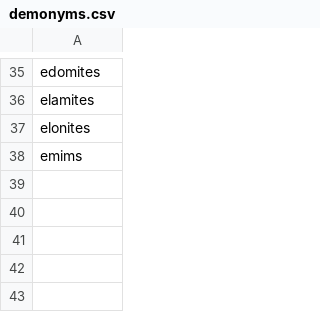
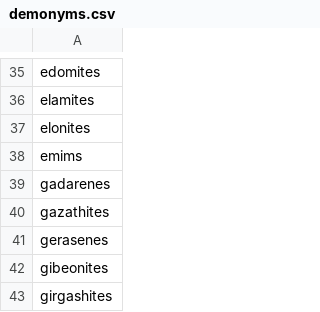
Before and after one commit to jadielam/intent-ranking, a CSV file: code/data/ner_entities/demonyms.csv, drawn as a sheet; only a part is shown, gaps mark what is left out.

```diff
--- a/code/data/ner_entities/demonyms.csv
+++ b/code/data/ner_entities/demonyms.csv
@@ -38 +38,6 @@ elonites
 emims
+gadarenes
+gazathites
+gerasenes
+gibeonites
+girgashites
```
Also changed, not shown: code/data/ner_entities/cities.csv, code/data/ner_entities/mountains.csv, 3 other files.
